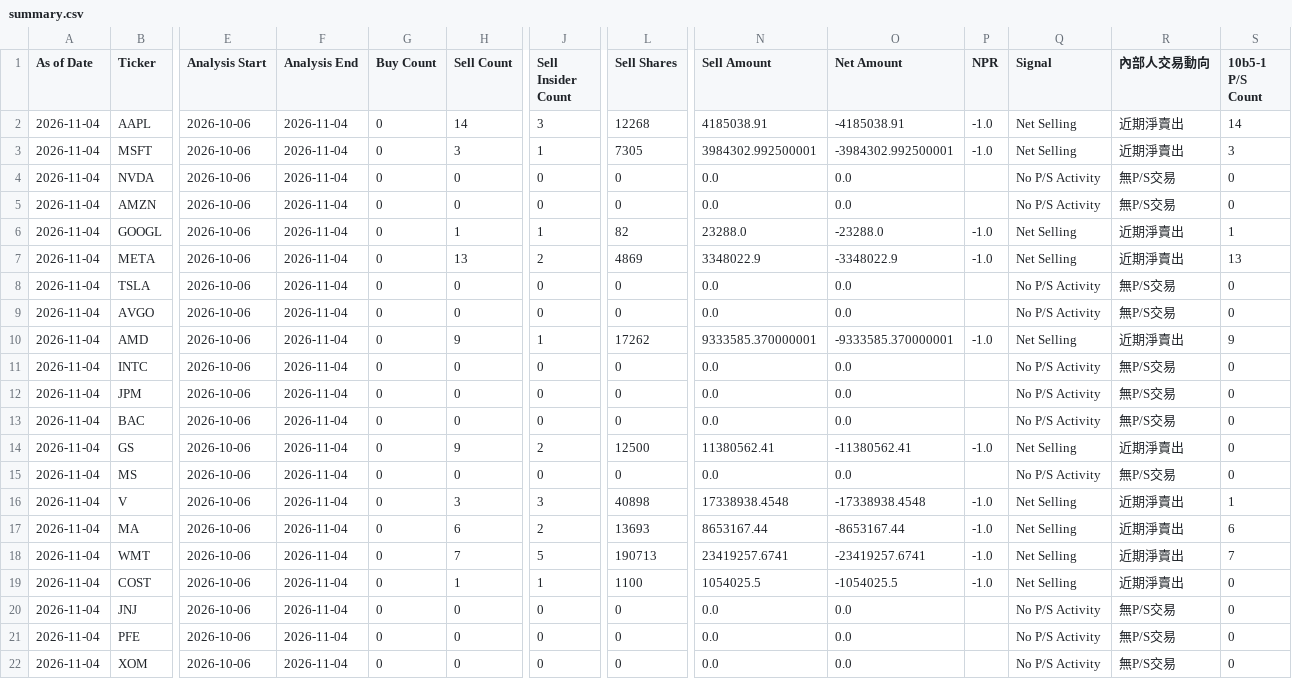
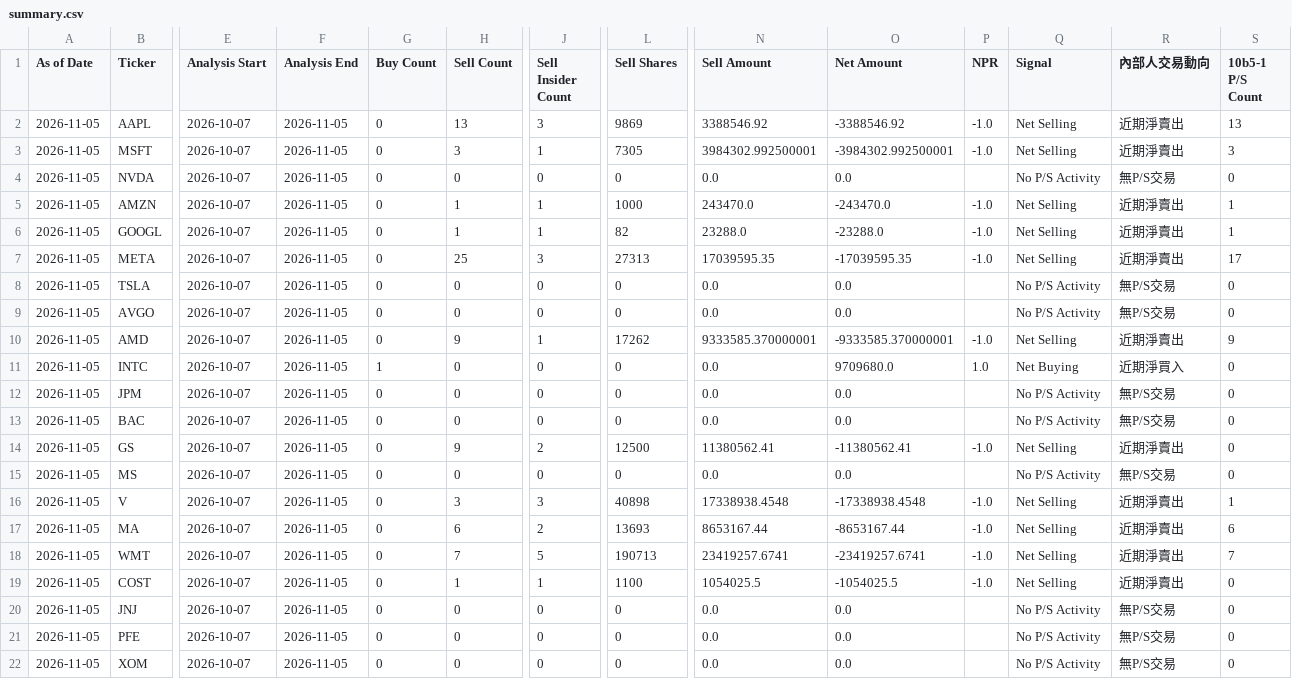
Before and after one commit to RMSecfb/negative-news, a CSV file: institutional_insider/form4/summary.csv, drawn as a sheet; only a part is shown, gaps mark what is left out; the diff covers the shown part only; the diff names each change by its address in the sheet, - before the commit and + after, or states it on an @@ line.

```diff
--- a/institutional_insider/form4/summary.csv
+++ b/institutional_insider/form4/summary.csv
-A2:A22 (As of Date): 2026-11-04
+A2:A22 (As of Date): 2026-11-05
-E2:E22 (Analysis Start): 2026-10-06
+E2:E22 (Analysis Start): 2026-10-07
-F2:F22 (Analysis End): 2026-11-04
+F2:F22 (Analysis End): 2026-11-05
-H2 (Sell Count): 14
+H2 (Sell Count): 13
-L2 (Sell Shares): 12268
+L2 (Sell Shares): 9869
-N2 (Sell Amount): 4185038.91
+N2 (Sell Amount): 3388546.92
-O2 (Net Amount): -4185038.91
+O2 (Net Amount): -3388546.92
-S2 (10b5-1 P/S Count): 14
+S2 (10b5-1 P/S Count): 13
-H5 (Sell Count): 0
+H5 (Sell Count): 1
-J5 (Sell Insider Count): 0
+J5 (Sell Insider Count): 1
-L5 (Sell Shares): 0
+L5 (Sell Shares): 1000
-N5 (Sell Amount): 0.0
+N5 (Sell Amount): 243470.0
-O5 (Net Amount): 0.0
+O5 (Net Amount): -243470.0
-P5 (NPR): (empty)
+P5 (NPR): -1.0
-Q5 (Signal): No P/S Activity
+Q5 (Signal): Net Selling
-R5 (內部人交易動向): 無P/S交易
+R5 (內部人交易動向): 近期淨賣出
-S5 (10b5-1 P/S Count): 0
+S5 (10b5-1 P/S Count): 1
-H7 (Sell Count): 13
+H7 (Sell Count): 25
-J7 (Sell Insider Count): 2
+J7 (Sell Insider Count): 3
-L7 (Sell Shares): 4869
+L7 (Sell Shares): 27313
-N7 (Sell Amount): 3348022.9
+N7 (Sell Amount): 17039595.35
-O7 (Net Amount): -3348022.9
+O7 (Net Amount): -17039595.35
-S7 (10b5-1 P/S Count): 13
+S7 (10b5-1 P/S Count): 17
-G11 (Buy Count): 0
+G11 (Buy Count): 1
-O11 (Net Amount): 0.0
+O11 (Net Amount): 9709680.0
-P11 (NPR): (empty)
+P11 (NPR): 1.0
-Q11 (Signal): No P/S Activity
+Q11 (Signal): Net Buying
-R11 (內部人交易動向): 無P/S交易
+R11 (內部人交易動向): 近期淨買入
```
Also changed, not shown: 48 edited cells elsewhere in this file, 2 other files.
